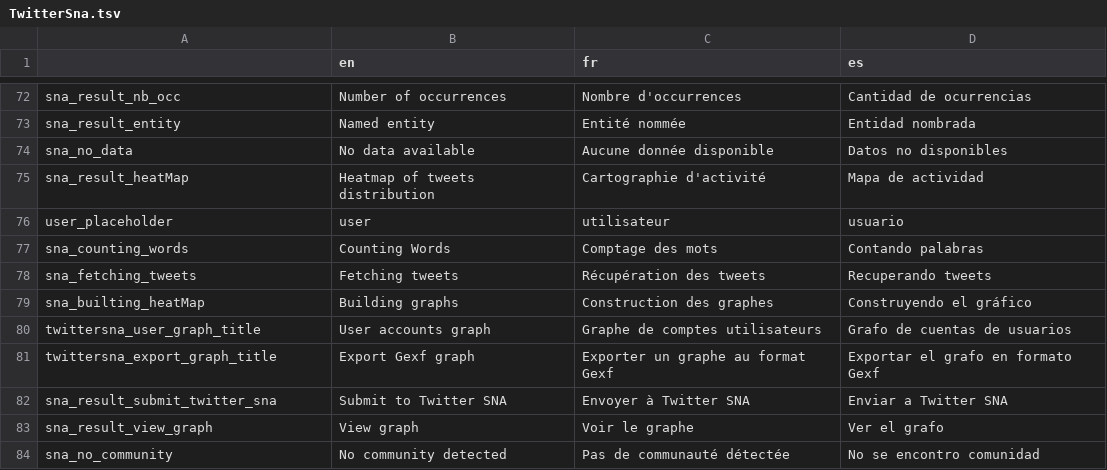
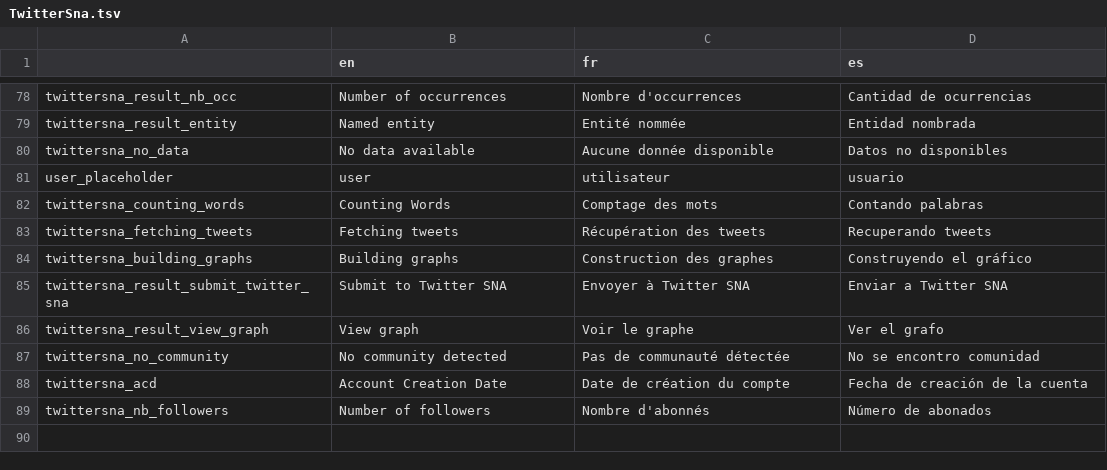
Before and after one commit to AFP-Medialab/verification-plugin, a TSV file: src/LocalDictionary/components/NavItems/tools/TwitterSna.tsv, drawn as a sheet; only a part is shown, gaps mark what is left out; removed rows and columns are numbered as before the commit, all else as after; the diff covers the shown part only; the diff names each change by its address in the sheet, - before the commit and + after, or states it on an @@ line.

```diff
--- a/src/LocalDictionary/components/NavItems/tools/TwitterSna.tsv
+++ b/src/LocalDictionary/components/NavItems/tools/TwitterSna.tsv
-A78: sna_result_nb_occ
+A78: twittersna_result_nb_occ
-A79: sna_result_entity
+A79: twittersna_result_entity
-A80: sna_no_data
+A80: twittersna_no_data
-row 75: sna_result_heatMap | Heatmap of tweets distribution | Cartographie d'activité | Mapa de actividad
-A82: sna_counting_words
+A82: twittersna_counting_words
-A83: sna_fetching_tweets
+A83: twittersna_fetching_tweets
-A84: sna_builting_heatMap
+A84: twittersna_building_graphs
-row 80: twittersna_user_graph_title | User accounts graph | Graphe de comptes utilisateurs | Grafo de cuentas de usuarios
-row 81: twittersna_export_graph_title | Export Gexf graph | Exporter un graphe au format Gexf | Exportar el grafo en formato Gexf
-A85: sna_result_submit_twitter_sna
+A85: twittersna_result_submit_twitter_sna
-A86: sna_result_view_graph
+A86: twittersna_result_view_graph
-A87: sna_no_community
+A87: twittersna_no_community
+row 88: twittersna_acd | Account Creation Date | Date de création du compte | Fecha de creación de la cuenta
+row 89: twittersna_nb_followers | Number of followers | Nombre d'abonnés | Número de abonados
```
Also changed, not shown: 6 added rows and 18 edited cells elsewhere in this file, 2 other files.
